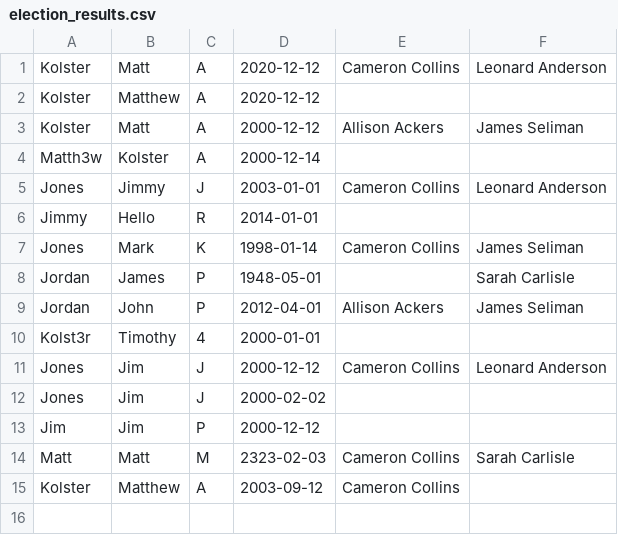
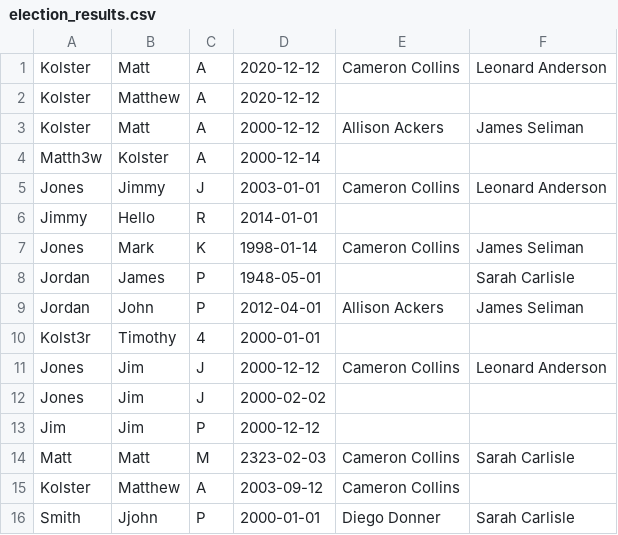
Before and after one commit to mkolster/mkolster_project02, a CSV file: Project pt1/election_results.csv, drawn as a sheet.

Commit message:
Project 01 first commit

```diff
--- a/Project pt1/election_results.csv
+++ b/Project pt1/election_results.csv
@@ -15 +15,2 @@ Matt,Matt,M,2323-02-03,Cameron Collins,Sarah Carlisle
 Kolster,Matthew,A,2003-09-12,Cameron Collins,
+Smith,Jjohn,P,2000-01-01,Diego Donner,Sarah Carlisle
```
Also changed, not shown: 1 other file.
